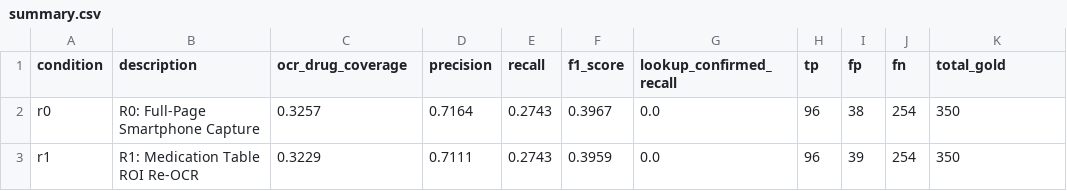
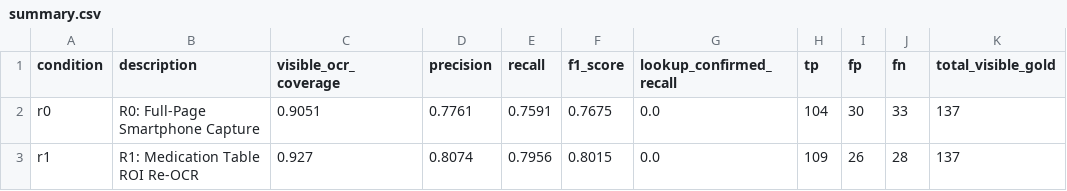
Before and after one commit to hongphuoc6104/medicineApp, a CSV file: reports/real_medication_roi_ablation/summary.csv, drawn as a sheet.

```diff
--- a/reports/real_medication_roi_ablation/summary.csv
+++ b/reports/real_medication_roi_ablation/summary.csv
@@ -1,3 +1,3 @@
-condition,description,ocr_drug_coverage,precision,recall,f1_score,lookup_confirmed_recall,tp,fp,fn,total_gold
-r0,R0: Full-Page Smartphone Capture,0.3257,0.7164,0.2743,0.3967,0.0,96,38,254,350
-r1,R1: Medication Table ROI Re-OCR,0.3229,0.7111,0.2743,0.3959,0.0,96,39,254,350
+condition,description,visible_ocr_coverage,precision,recall,f1_score,lookup_confirmed_recall,tp,fp,fn,total_visible_gold
+r0,R0: Full-Page Smartphone Capture,0.9051,0.7761,0.7591,0.7675,0.0,104,30,33,137
+r1,R1: Medication Table ROI Re-OCR,0.927,0.8074,0.7956,0.8015,0.0,109,26,28,137
```
Also changed, not shown: reports/real_medication_roi_ablation/per_capture.csv, 8 other files.
